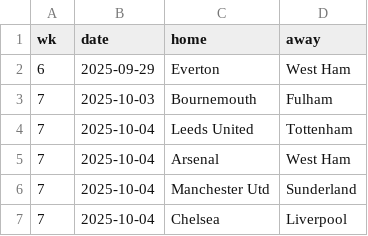
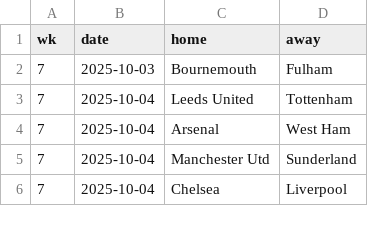
Before and after one commit to Bustami/fpl_team_strength_data, a CSV file: pl_pending_games.csv, drawn as a sheet; only a part is shown.

```diff
--- a/pl_pending_games.csv
+++ b/pl_pending_games.csv
@@ -1,3 +1,2 @@
 wk,date,home,away
-6,2025-09-29,Everton,West Ham
 7,2025-10-03,Bournemouth,Fulham
```
Also changed, not shown: pl_team_performance_raw_data.csv.
